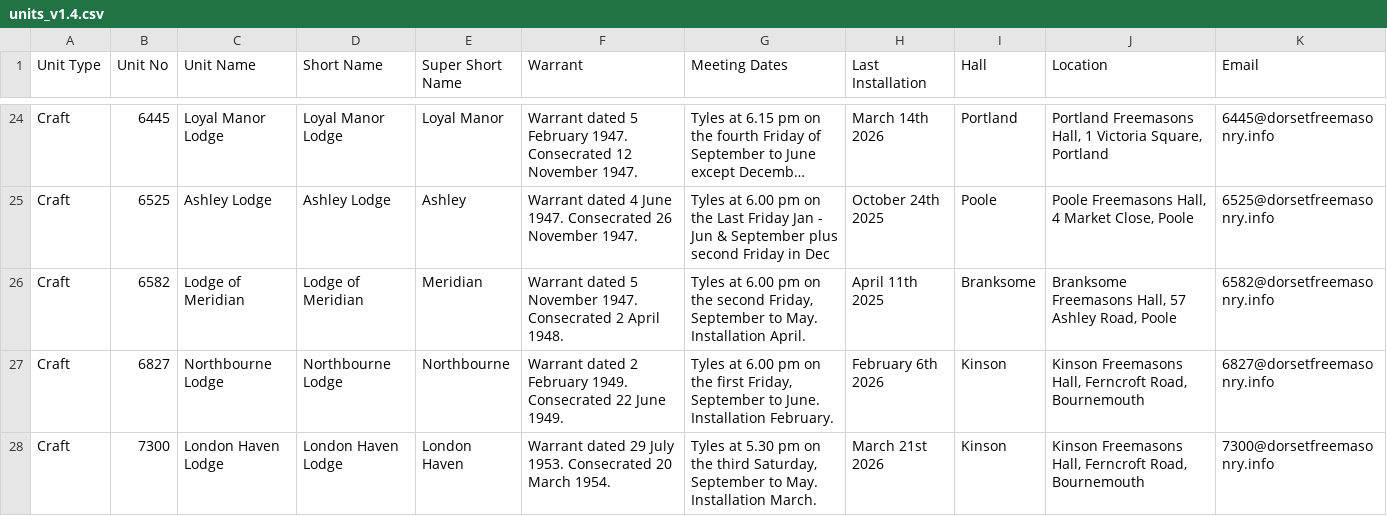
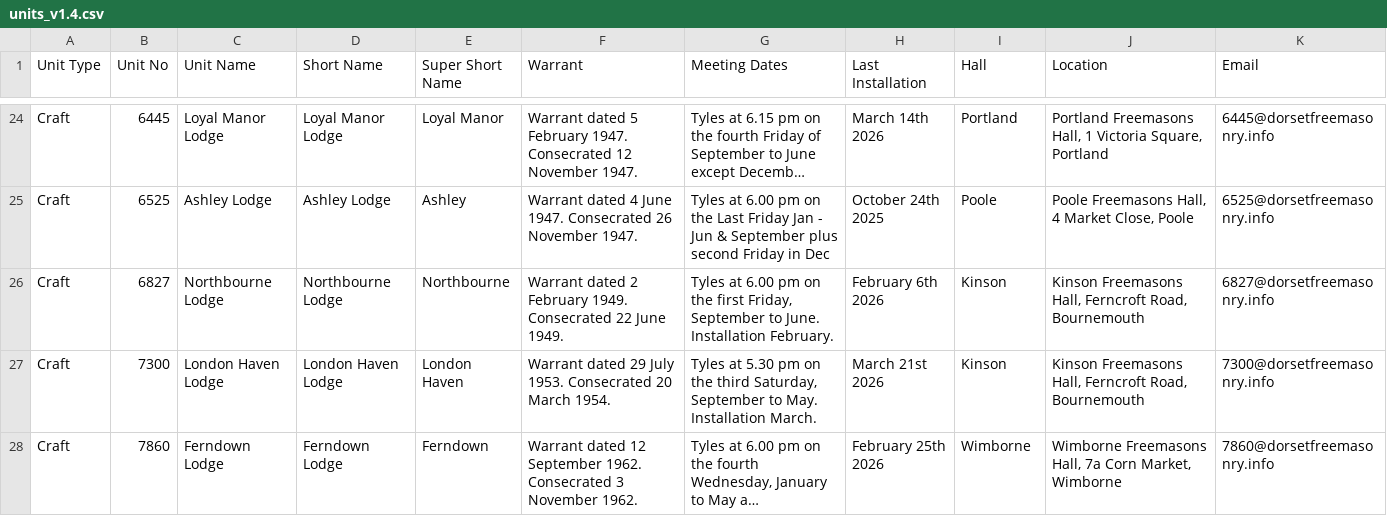
Before and after one commit to webpurity-dev/masonic-calendar, a CSV file: document/data/units_v1.4.csv, drawn as a sheet; only a part is shown, gaps mark what is left out; the shorter side is filled out with more unchanged rows; long unchanged cells end in ….

```diff
--- a/document/data/units_v1.4.csv
+++ b/document/data/units_v1.4.csv
@@ -25,3 +25,2 @@
 "Craft","6525","Ashley Lodge","Ashley Lodge","Ashley","Warrant dated 4 June 1947. Consecrated 26 November 1947.","Tyles at 6.00 pm on the Last Friday Jan - Jun & September plus second Friday in Dec","October 24th 2025","Poole","Poole Freemasons Hall, 4 Market Close, Poole","6525@dorsetfreemasonry.info"
-"Craft","6582","Lodge of Meridian","Lodge of Meridian","Meridian","Warrant dated 5 November 1947. Consecrated 2 April 1948.","Tyles at 6.00 pm on the second Friday, September to May.  Installation April.","April 11th 2025","Branksome","Branksome Freemasons Hall, 57 Ashley Road, Poole","6582@dorsetfreemasonry.info"
 "Craft","6827","Northbourne Lodge","Northbourne Lodge","Northbourne","Warrant dated 2 February 1949. Consecrated 22 June 1949.","Tyles at 6.00 pm on the first Friday, September to June.  Installation February.","February 6th 2026","Kinson","Kinson Freemasons Hall, Ferncroft Road, Bournemouth","6827@dorsetfreemasonry.info"
```
Also changed, not shown: 15 other files.
